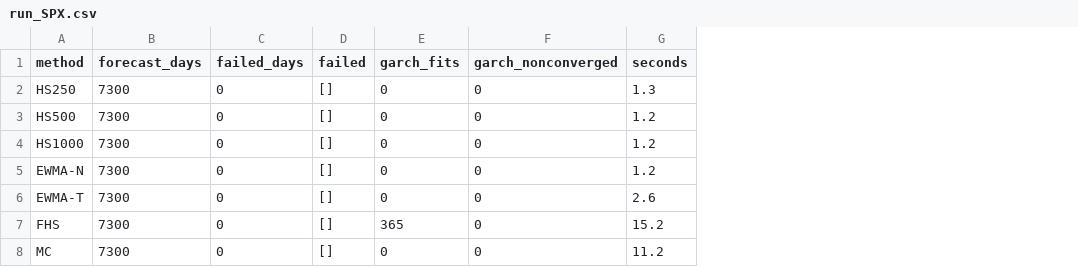
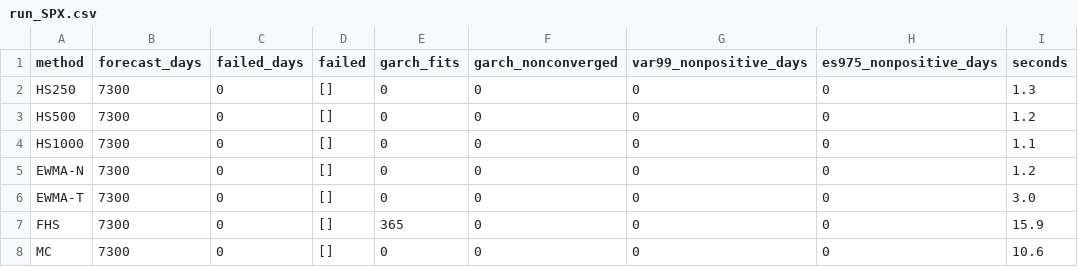
Before and after one commit to WilliamKwanProgramming/market-risk-engine, a CSV file: results/realdata/run_SPX.csv, drawn as a sheet; addresses are those after the commit; the diff names each change by its address in the sheet, - before the commit and + after, or states it on an @@ line.

```diff
--- a/results/realdata/run_SPX.csv
+++ b/results/realdata/run_SPX.csv
+column G (var99_nonpositive_days), rows 2-8: all 0
+column H (es975_nonpositive_days), rows 2-8: all 0
-I4 (seconds): 1.2
+I4 (seconds): 1.1
-I6 (seconds): 2.6
+I6 (seconds): 3.0
-I7 (seconds): 15.2
+I7 (seconds): 15.9
-I8 (seconds): 11.2
+I8 (seconds): 10.6
```
Also changed, not shown: results/realdata/checks.csv, results/realdata/es_test_STRANGLE.csv, 18 other files.
